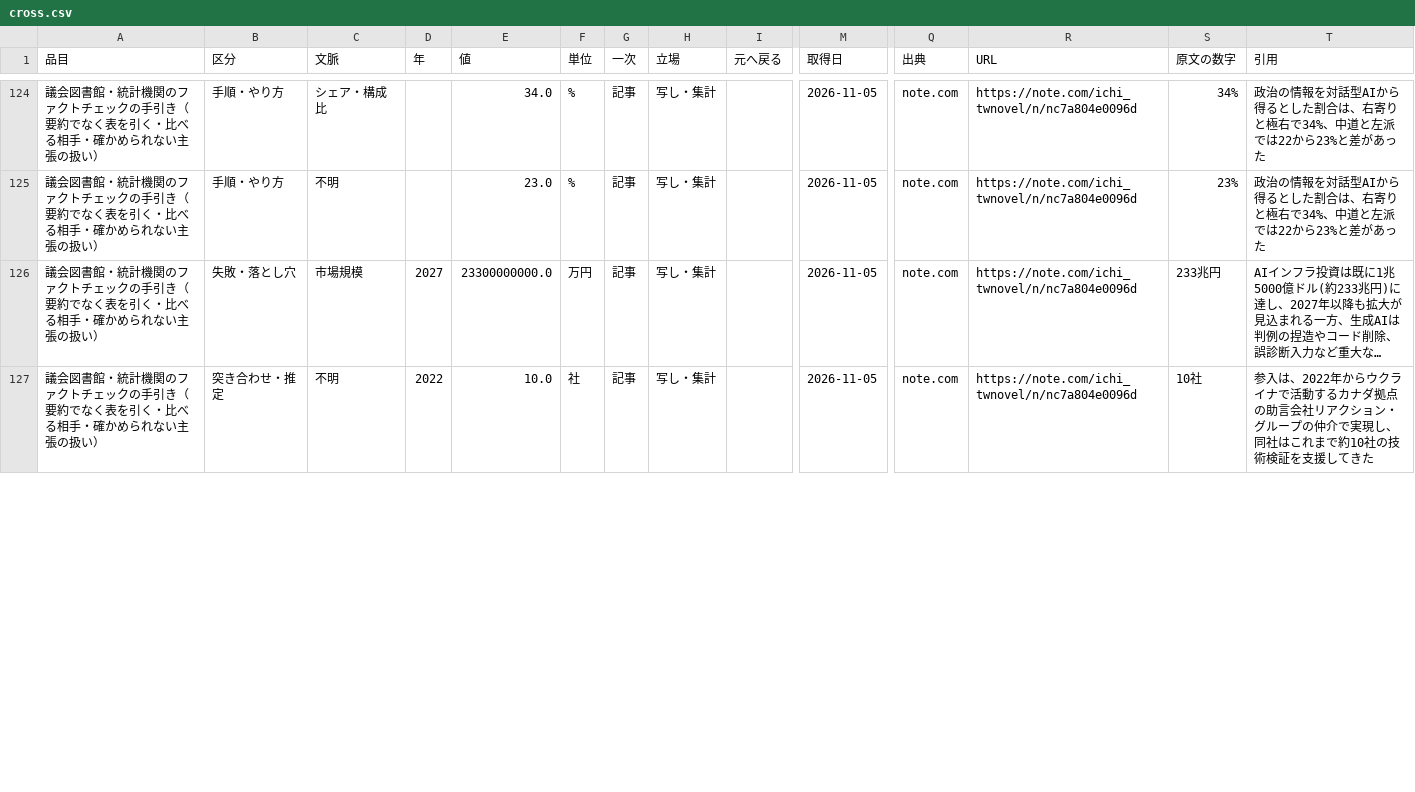
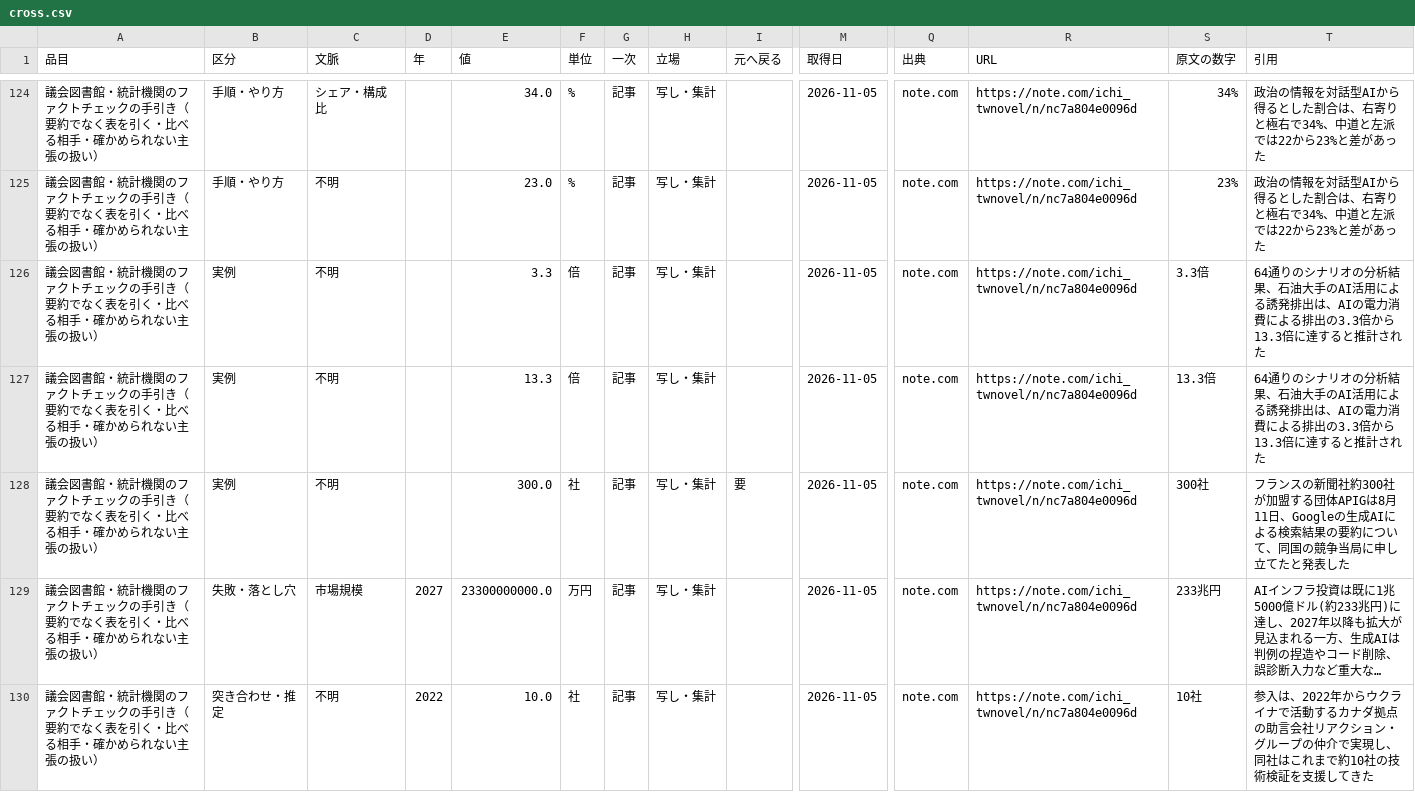
Before and after one commit to a-one-road-official/Researcher, a CSV file: researcher/out/research_method/cross.csv, drawn as a sheet; only a part is shown, gaps mark what is left out; long unchanged cells end in …; rows hold the shown columns only; the diff covers the shown part only; the diff names each change by its address in the sheet, - before the commit and + after, or states it on an @@ line.

```diff
--- a/researcher/out/research_method/cross.csv
+++ b/researcher/out/research_method/cross.csv
+row 126: 議会図書館・統計機関のファクトチェックの手引き（要約でなく表を引く・比べる相手・確かめられない主張の扱い） | 実例 | 不明 |  | 3.3 | 倍 | 記事 | 写し・集計 |  | 2026-11-05 | note.com | https://note.com/ichi_twnovel/n/nc7a804e0096d | 3.3倍 | 64通りのシナリオの分析結果、石油大手のAI活用による誘発排出は、AIの電力消費による排出の3.3倍から13.3倍に達すると推計された
+row 127: 議会図書館・統計機関のファクトチェックの手引き（要約でなく表を引く・比べる相手・確かめられない主張の扱い） | 実例 | 不明 |  | 13.3 | 倍 | 記事 | 写し・集計 |  | 2026-11-05 | note.com | https://note.com/ichi_twnovel/n/nc7a804e0096d | 13.3倍 | 64通りのシナリオの分析結果、石油大手のAI活用による誘発排出は、AIの電力消費による排出の3.3倍から13.3倍に達すると推計された
@@ row 130 moved to row 128: 議会図書館・統計機関のファクトチェックの手引き（要約でなく表を引く・比べる相手・… @@
```
Also changed, not shown: 1 added row, 2 removed rows, 3 moved rows and 1 edited cell elsewhere in this file, researcher/out/research_method/summary.csv, 33 other files.
